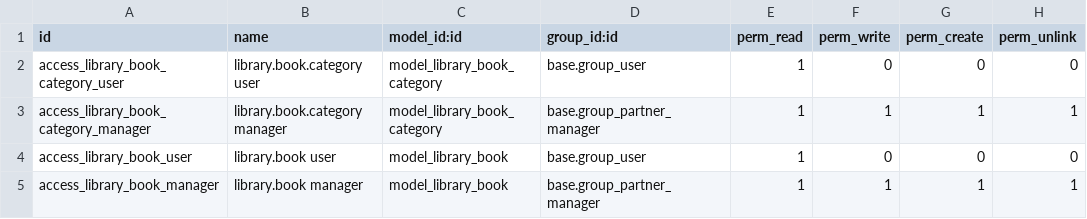
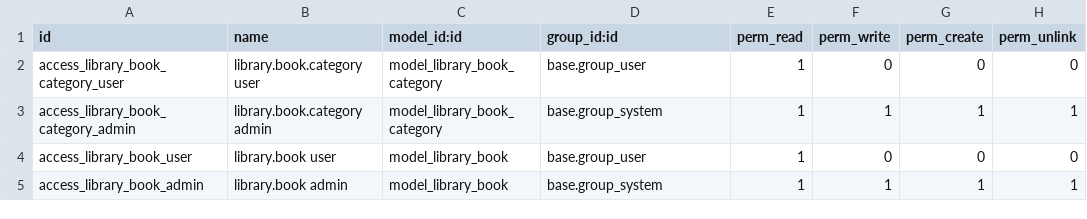
Before and after one commit to DmitriyChumak/odoo, a CSV file: school_lesson_6_1/security/ir.model.access.csv, drawn as a sheet; the diff names each change by its address in the sheet, - before the commit and + after, or states it on an @@ line.

```diff
--- a/school_lesson_6_1/security/ir.model.access.csv
+++ b/school_lesson_6_1/security/ir.model.access.csv
-A3 (id): access_library_book_category_manager
+A3 (id): access_library_book_category_admin
-B3 (name): library.book.category manager
+B3 (name): library.book.category admin
-D3 (group_id:id): base.group_partner_manager
+D3 (group_id:id): base.group_system
-A5 (id): access_library_book_manager
+A5 (id): access_library_book_admin
-B5 (name): library.book manager
+B5 (name): library.book admin
-D5 (group_id:id): base.group_partner_manager
+D5 (group_id:id): base.group_system
```
Also changed, not shown: 17 other files.
